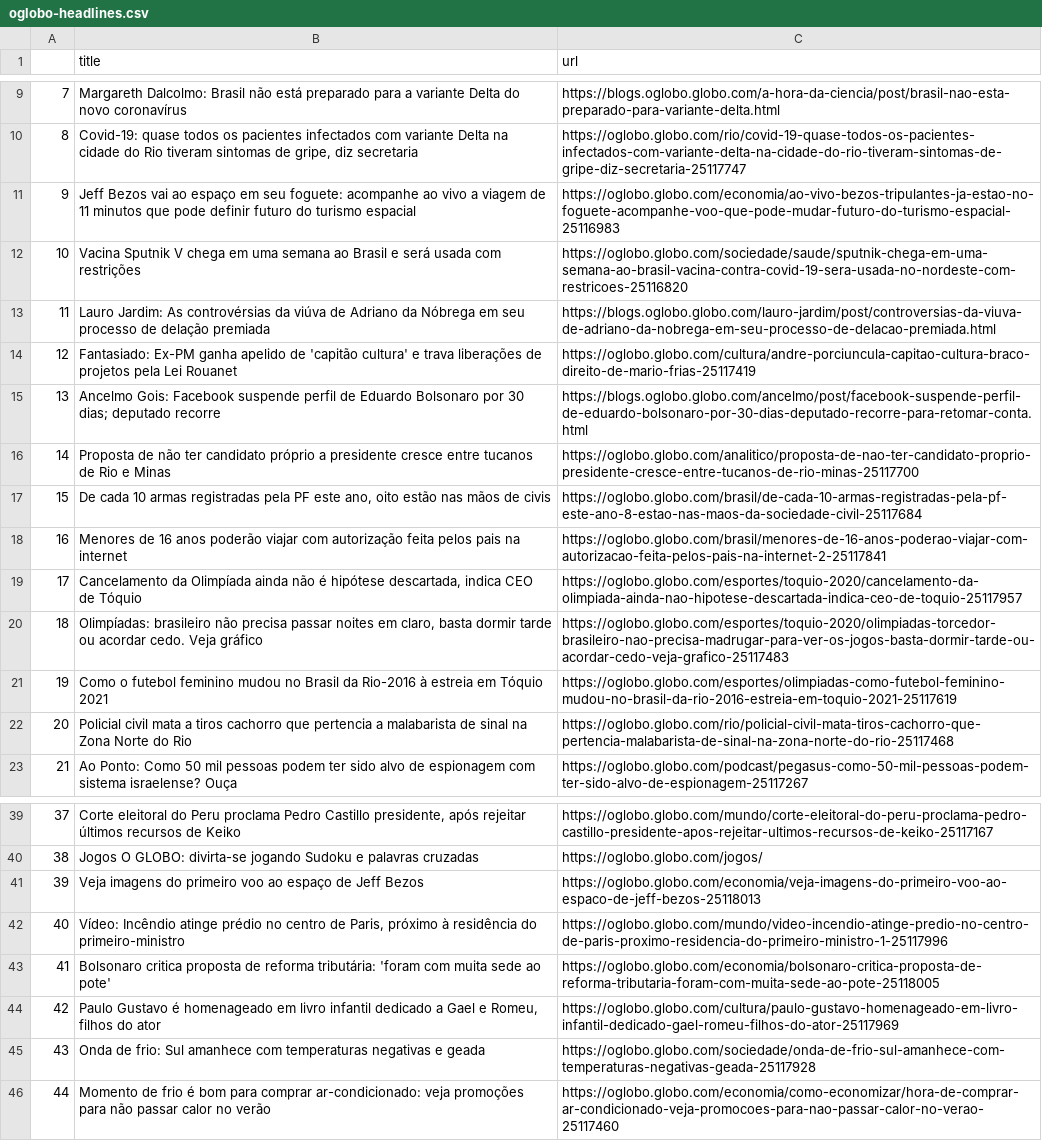
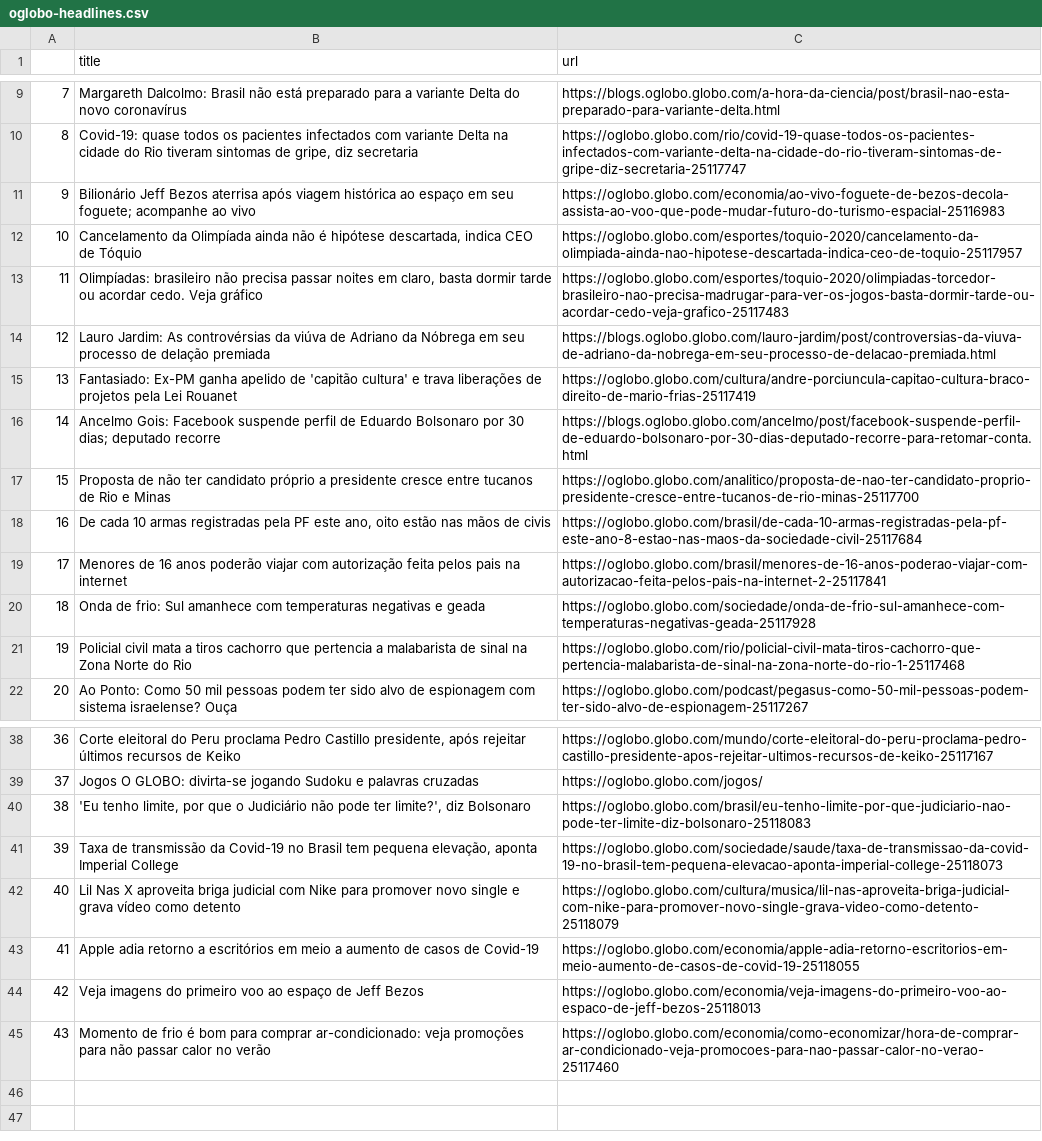
Before and after one commit to belisards/oglobo_headlines, a CSV file: oglobo-headlines.csv, drawn as a sheet; only a part is shown, gaps mark what is left out; removed rows and columns are numbered as before the commit, all else as after; the diff names each change by its address in the sheet, - before the commit and + after, or states it on an @@ line.

```diff
--- a/oglobo-headlines.csv
+++ b/oglobo-headlines.csv
-B11 (title): Jeff Bezos vai ao espaço em seu foguete: acompanhe ao vivo a viagem de 11 minutos que pode definir futuro do turismo espacial
+B11 (title): Bilionário Jeff Bezos aterrisa após viagem histórica ao espaço em seu foguete; acompanhe ao vivo
-C11 (url): https://oglobo.globo.com/economia/ao-vivo-bezos-tripulantes-ja-estao-no-foguete-acompanhe-voo-que-pode-mudar-futuro-do-turismo-espacial-25116983
+C11 (url): https://oglobo.globo.com/economia/ao-vivo-foguete-de-bezos-decola-assista-ao-voo-que-pode-mudar-futuro-do-turismo-espacial-25116983
-row 12: 10 | Vacina Sputnik V chega em uma semana ao Brasil e será usada com restrições | https://oglobo.globo.com/sociedade/saude/sputnik-chega-em-uma-semana-ao-brasil-vacina-contra-covid-19-sera-usada-no-nordeste-com-restricoes-25116820
@@ row 19 moved to row 12: 10 @@
@@ row 20 moved to row 13: 11 @@
@@ column A renumbered from row 14 down @@
-row 21: 19 | Como o futebol feminino mudou no Brasil da Rio-2016 à estreia em Tóquio 2021 | https://oglobo.globo.com/esportes/olimpiadas-como-futebol-feminino-mudou-no-brasil-da-rio-2016-estreia-em-toquio-2021-25117619
@@ row 45 moved to row 20: 18 @@
-C21 (url): https://oglobo.globo.com/rio/policial-civil-mata-tiros-cachorro-que-pertencia-malabarista-de-sinal-na-zona-norte-do-rio-25117468
+C21 (url): https://oglobo.globo.com/rio/policial-civil-mata-tiros-cachorro-que-pertencia-malabarista-de-sinal-na-zona-norte-do-rio-1-25117468
+row 40: 38 | 'Eu tenho limite, por que o Judiciário não pode ter limite?', diz Bolsonaro | https://oglobo.globo.com/brasil/eu-tenho-limite-por-que-judiciario-nao-pode-ter-limite-diz-bolsonaro-25118083
+row 41: 39 | Taxa de transmissão da Covid-19 no Brasil tem pequena elevação, aponta Imperial College | https://oglobo.globo.com/sociedade/saude/taxa-de-transmissao-da-covid-19-no-brasil-tem-pequena-elevacao-aponta-imperial-college-25118073
+row 42: 40 | Lil Nas X aproveita briga judicial com Nike para promover novo single e grava vídeo como detento | https://oglobo.globo.com/cultura/musica/lil-nas-aproveita-briga-judicial-com-nike-para-promover-novo-single-grava-video-como-detento-25118079
+row 43: 41 | Apple adia retorno a escritórios em meio a aumento de casos de Covid-19 | https://oglobo.globo.com/economia/apple-adia-retorno-escritorios-em-meio-aumento-de-casos-de-covid-19-25118055
-row 42: 40 | Vídeo: Incêndio atinge prédio no centro de Paris, próximo à residência do primeiro-ministro | https://oglobo.globo.com/mundo/video-incendio-atinge-predio-no-centro-de-paris-proximo-residencia-do-primeiro-ministro-1-25117996
-row 43: 41 | Bolsonaro critica proposta de reforma tributária: 'foram com muita sede ao pote' | https://oglobo.globo.com/economia/bolsonaro-critica-proposta-de-reforma-tributaria-foram-com-muita-sede-ao-pote-25118005
-row 44: 42 | Paulo Gustavo é homenageado em livro infantil dedicado a Gael e Romeu, filhos do ator | https://oglobo.globo.com/cultura/paulo-gustavo-homenageado-em-livro-infantil-dedicado-gael-romeu-filhos-do-ator-25117969
```
